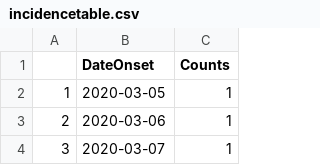
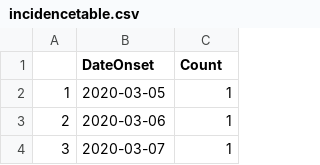
Before and after one commit to neljasonhaw/ReproductionNumber, a CSV file: incidencetable.csv, drawn as a sheet; only a part is shown.

Commit message:
Incidence table of dummy count

```diff
--- a/incidencetable.csv
+++ b/incidencetable.csv
@@ -1,2 +1,2 @@
-"","DateOnset","Counts"
+"","DateOnset","Count"
 "1",2020-03-05,1
```
